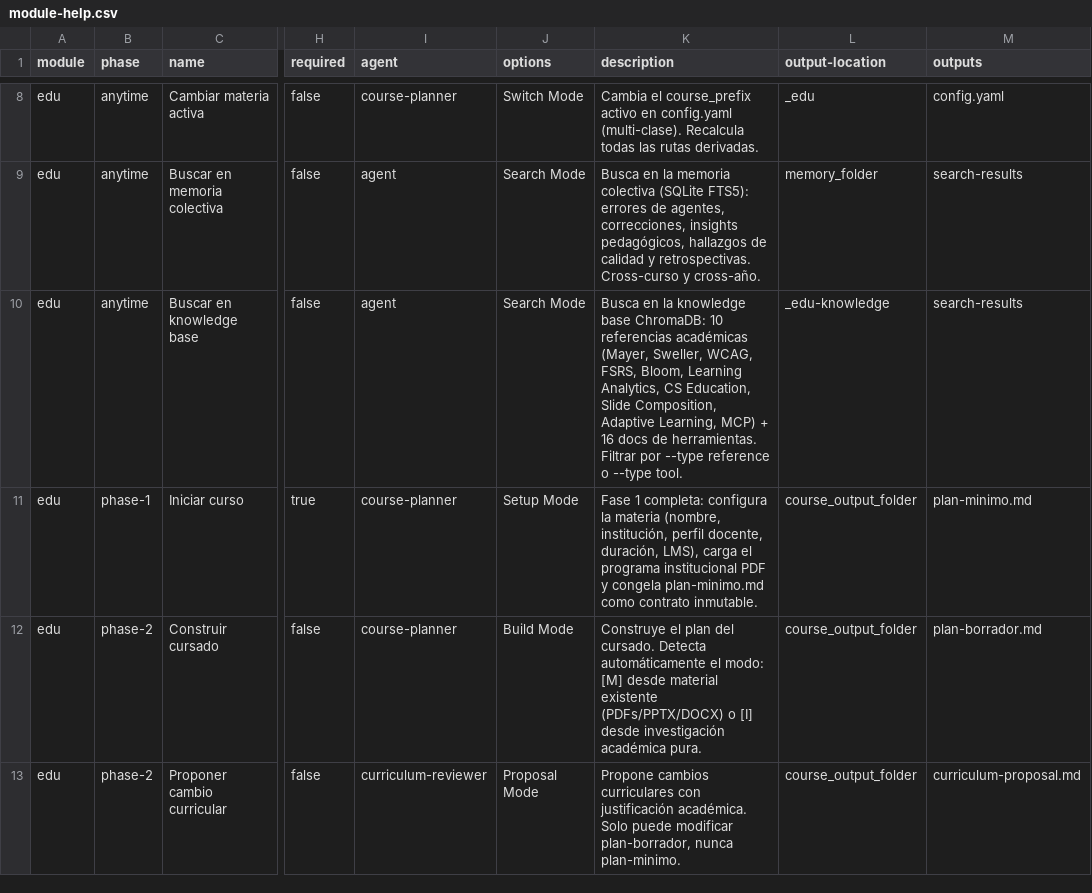
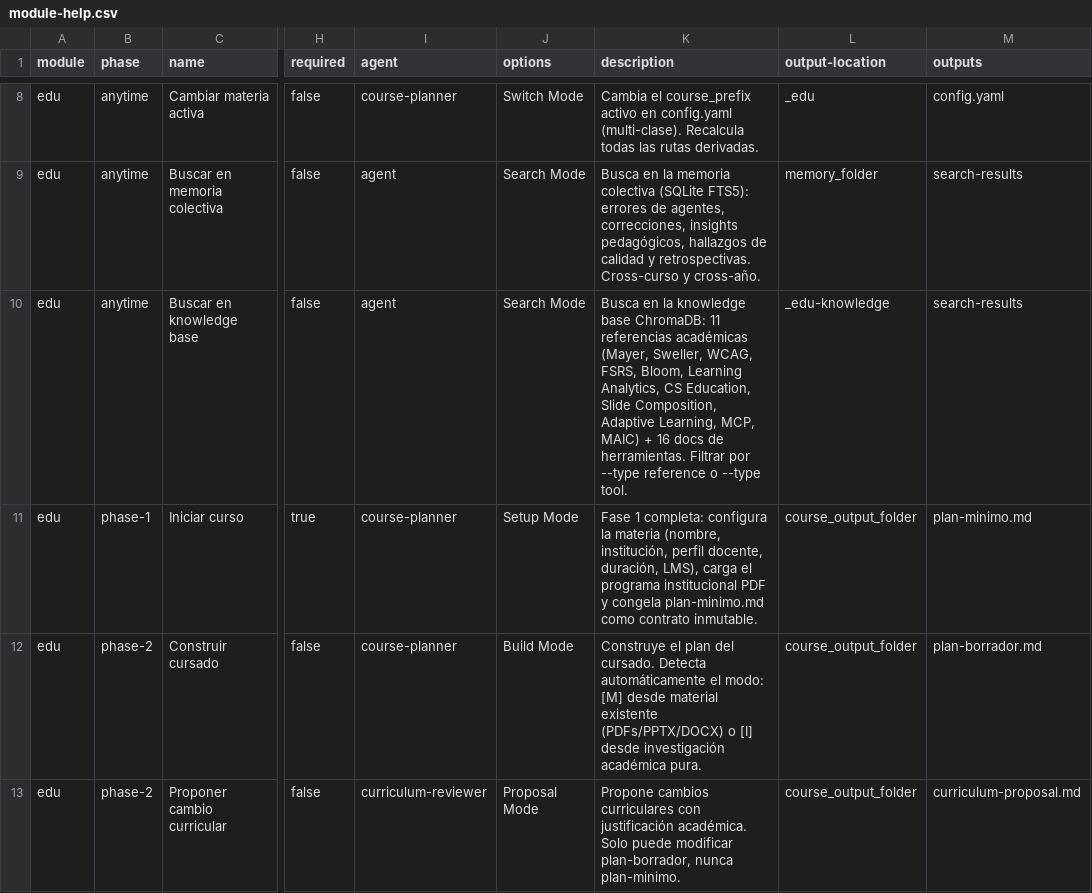
Before and after one commit to matiasgel/paradigmas2026, a CSV file: salida/edu-standalone/_edu/module-help.csv, drawn as a sheet; only a part is shown, gaps mark what is left out; the diff names each change by its address in the sheet, - before the commit and + after, or states it on an @@ line.

Commit message:
dev: add MAIC paper (Yu et al. 2024) — multi-agent LLM education reference #11, 399 chunks / 27 docs

```diff
--- a/salida/edu-standalone/_edu/module-help.csv
+++ b/salida/edu-standalone/_edu/module-help.csv
-K10 (description): …base ChromaDB: 10 referencias académicas (Mayer, Sweller, WCAG, FSRS, Bloom, Learning Analytics, CS Education, Slide Composition, Adaptive Learning, MCP) + 16…
+K10 (description): …base ChromaDB: 11 referencias académicas (Mayer, Sweller, WCAG, FSRS, Bloom, Learning Analytics, CS Education, Slide Composition, Adaptive Learning, MCP, MAIC) + 16…
```
Also changed, not shown: 3 other files.
